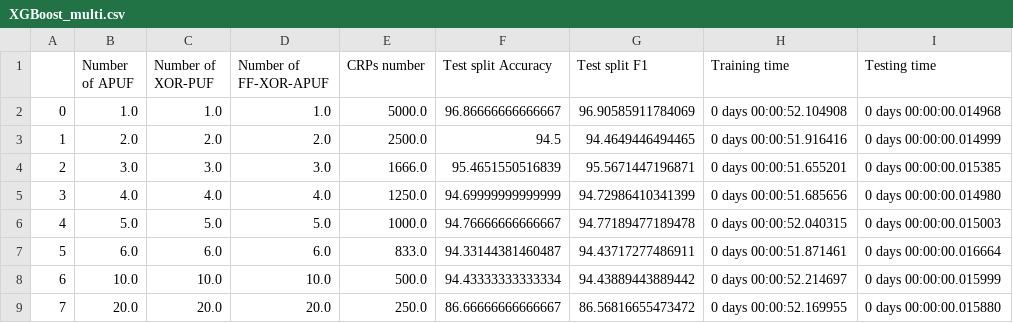
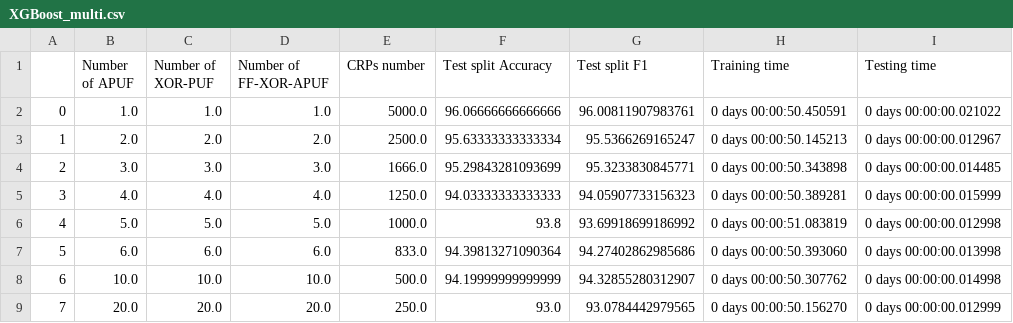
Before and after one commit to weber-tsao/Dissertation, a CSV file: XGBoost/experiment results/fixed/XGBoost_extreme_case/XGBoost_multi.csv, drawn as a sheet.

```diff
--- a/XGBoost/experiment results/fixed/XGBoost_extreme_case/XGBoost_multi.csv
+++ b/XGBoost/experiment results/fixed/XGBoost_extreme_case/XGBoost_multi.csv
@@ -1,9 +1,9 @@
 ,Number of APUF,Number of XOR-PUF,Number of FF-XOR-APUF,CRPs number,Test split Accuracy,Test split F1,Training time,Testing time
-0,1.0,1.0,1.0,5000.0,96.86666666666667,96.90585911784069,0 days 00:00:52.104908,0 days 00:00:00.014968
-1,2.0,2.0,2.0,2500.0,94.5,94.4649446494465,0 days 00:00:51.916416,0 days 00:00:00.014999
-2,3.0,3.0,3.0,1666.0,95.4651550516839,95.5671447196871,0 days 00:00:51.655201,0 days 00:00:00.015385
-3,4.0,4.0,4.0,1250.0,94.69999999999999,94.72986410341399,0 days 00:00:51.685656,0 days 00:00:00.014980
-4,5.0,5.0,5.0,1000.0,94.76666666666667,94.77189477189478,0 days 00:00:52.040315,0 days 00:00:00.015003
-5,6.0,6.0,6.0,833.0,94.33144381460487,94.43717277486911,0 days 00:00:51.871461,0 days 00:00:00.016664
-6,10.0,10.0,10.0,500.0,94.43333333333334,94.43889443889442,0 days 00:00:52.214697,0 days 00:00:00.015999
-7,20.0,20.0,20.0,250.0,86.66666666666667,86.56816655473472,0 days 00:00:52.169955,0 days 00:00:00.015880
+0,1.0,1.0,1.0,5000.0,96.06666666666666,96.00811907983761,0 days 00:00:50.450591,0 days 00:00:00.021022
+1,2.0,2.0,2.0,2500.0,95.63333333333334,95.5366269165247,0 days 00:00:50.145213,0 days 00:00:00.012967
+2,3.0,3.0,3.0,1666.0,95.29843281093699,95.3233830845771,0 days 00:00:50.343898,0 days 00:00:00.014485
+3,4.0,4.0,4.0,1250.0,94.03333333333333,94.05907733156323,0 days 00:00:50.389281,0 days 00:00:00.015999
+4,5.0,5.0,5.0,1000.0,93.8,93.69918699186992,0 days 00:00:51.083819,0 days 00:00:00.012998
+5,6.0,6.0,6.0,833.0,94.39813271090364,94.27402862985686,0 days 00:00:50.393060,0 days 00:00:00.013998
+6,10.0,10.0,10.0,500.0,94.19999999999999,94.32855280312907,0 days 00:00:50.307762,0 days 00:00:00.014998
+7,20.0,20.0,20.0,250.0,93.0,93.0784442979565,0 days 00:00:50.156270,0 days 00:00:00.012999
```
Also changed, not shown: XGBoost/experiment results/fixed/Benchmark/XGBoost_all.csv, XGBoost/experiment results/fixed/XGBoost_same_PUF/XGBoost_multi_APUF.csv, 41 other files.
